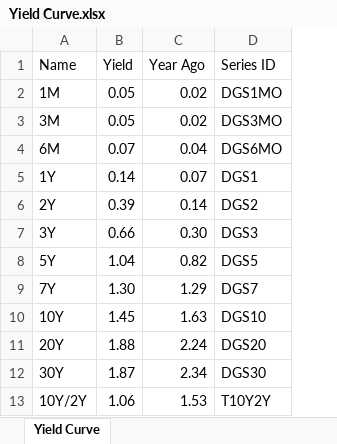
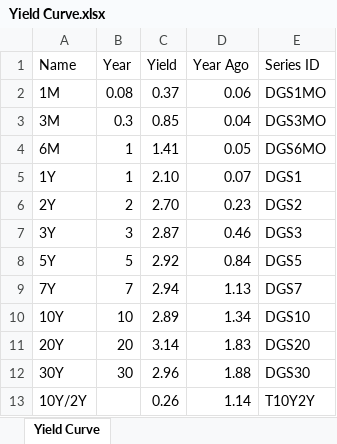
Before and after one commit to gabey9/XLQuote, an Excel workbook: Examples/Yield Curve.xlsx, sheet Yield Curve, drawn as a sheet; values as stored, in another font and other column widths than the file's, no borders; charts and pictures not drawn; addresses are those after the commit; the diff names each change by its address in the sheet, - before the commit and + after, or states it on an @@ line.

Commit message:
Add files via upload

```diff
--- a/Examples/Yield Curve.xlsx (sheet Yield Curve)
+++ b/Examples/Yield Curve.xlsx (sheet Yield Curve)
+column B (Year), rows 2-12: 0.08 | 0.3 | 1 | 1 | 2 | 3 | 5 | 7 | 10 | 20 | 30
-C2 (Yield): 0.05
+C2 (Yield): 0.37
-D2 (Year Ago): 0.02
+D2 (Year Ago): 0.06
-C3 (Yield): 0.05
+C3 (Yield): 0.85
-D3 (Year Ago): 0.02
+D3 (Year Ago): 0.04
-C4 (Yield): 0.07
+C4 (Yield): 1.41
-D4 (Year Ago): 0.04
+D4 (Year Ago): 0.05
-C5 (Yield): 0.14
+C5 (Yield): 2.10
-C6 (Yield): 0.39
+C6 (Yield): 2.70
-D6 (Year Ago): 0.14
+D6 (Year Ago): 0.23
-C7 (Yield): 0.66
+C7 (Yield): 2.87
-D7 (Year Ago): 0.30
+D7 (Year Ago): 0.46
-C8 (Yield): 1.04
+C8 (Yield): 2.92
-D8 (Year Ago): 0.82
+D8 (Year Ago): 0.84
-C9 (Yield): 1.30
+C9 (Yield): 2.94
-D9 (Year Ago): 1.29
+D9 (Year Ago): 1.13
-C10 (Yield): 1.45
+C10 (Yield): 2.89
-D10 (Year Ago): 1.63
+D10 (Year Ago): 1.34
-C11 (Yield): 1.88
+C11 (Yield): 3.14
-D11 (Year Ago): 2.24
+D11 (Year Ago): 1.83
-C12 (Yield): 1.87
+C12 (Yield): 2.96
-D12 (Year Ago): 2.34
+D12 (Year Ago): 1.88
-C13 (Yield): 1.06
+C13 (Yield): 0.26
-D13 (Year Ago): 1.53
+D13 (Year Ago): 1.14
```
Also changed, not shown: formulas that keep their value, charts or pictures.
